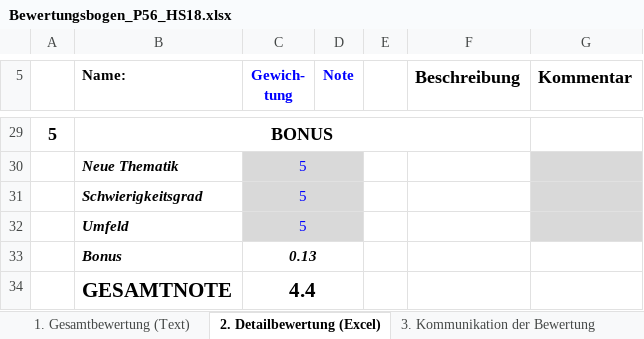
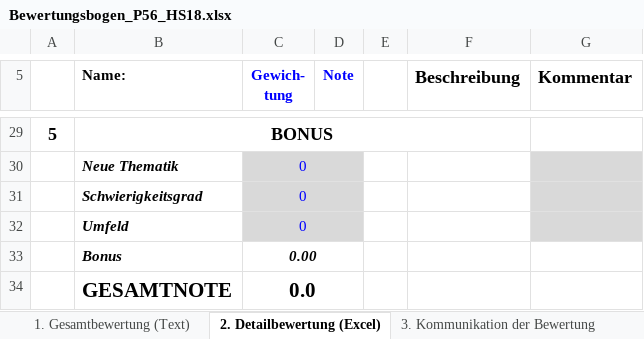
Before and after one commit to SyleKu/ProStudCreator, an Excel workbook: ProStudCreator/Content/Bewertungsbogen_P56_HS18.xlsx, sheet 2. Detailbewertung (Excel), drawn as a sheet; only a part is shown, gaps mark what is left out; values as stored, in another font and other column widths than the file's, no borders; charts and pictures not drawn; the diff covers the shown part only; the diff names each change by its address in the sheet, - before the commit and + after, or states it on an @@ line.

```diff
--- a/ProStudCreator/Content/Bewertungsbogen_P56_HS18.xlsx (sheet 2. Detailbewertung (Excel))
+++ b/ProStudCreator/Content/Bewertungsbogen_P56_HS18.xlsx (sheet 2. Detailbewertung (Excel))
-C30:C32 (Gewich- tung): 5
+C30:C32 (Gewich- tung): 0
-C33 (Gewich- tung): 0.13
+C33 (Gewich- tung): 0.00
-C34 (Gewich- tung): 4.4
+C34 (Gewich- tung): 0.0
```
Also changed, not shown: 23 edited cells elsewhere in this sheet, sheet 1. Gesamtbewertung (Text), 1 other file.
